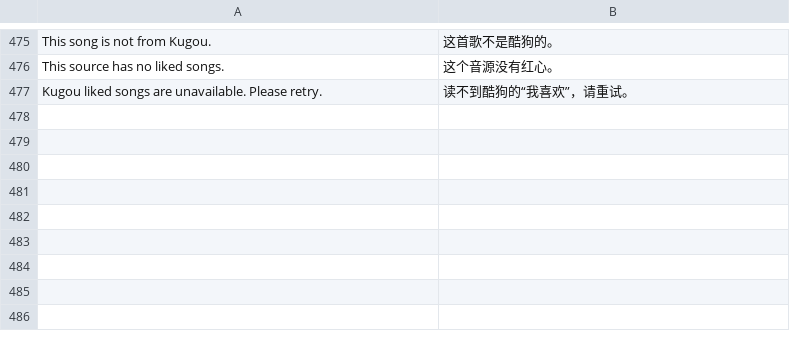
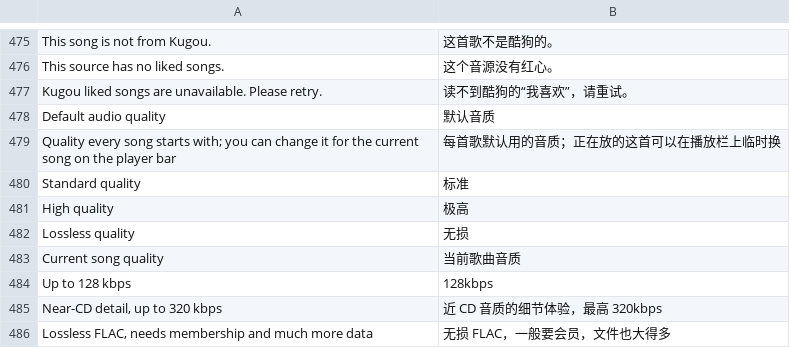
Before and after one commit to Sorihiko/DangoMusic, a TSV file: common/core/src/main/resources/assets/dangomusic/lang/zh_cn.tsv, drawn as a sheet; only a part is shown, gaps mark what is left out.

```diff
--- a/common/core/src/main/resources/assets/dangomusic/lang/zh_cn.tsv
+++ b/common/core/src/main/resources/assets/dangomusic/lang/zh_cn.tsv
@@ -477 +477,10 @@ This source has no liked songs.	这个音源没有红心。
 Kugou liked songs are unavailable. Please retry.	读不到酷狗的“我喜欢”，请重试。
+Default audio quality	默认音质
+Quality every song starts with; you can change it for the current song on the player bar	每首歌默认用的音质；正在放的这首可以在播放栏上临时换
+Standard quality	标准
+High quality	极高
+Lossless quality	无损
+Current song quality	当前歌曲音质
+Up to 128 kbps	128kbps
+Near-CD detail, up to 320 kbps	近 CD 音质的细节体验，最高 320kbps
+Lossless FLAC, needs membership and much more data	无损 FLAC，一般要会员，文件也大得多
```
Also changed, not shown: 17 other files.
